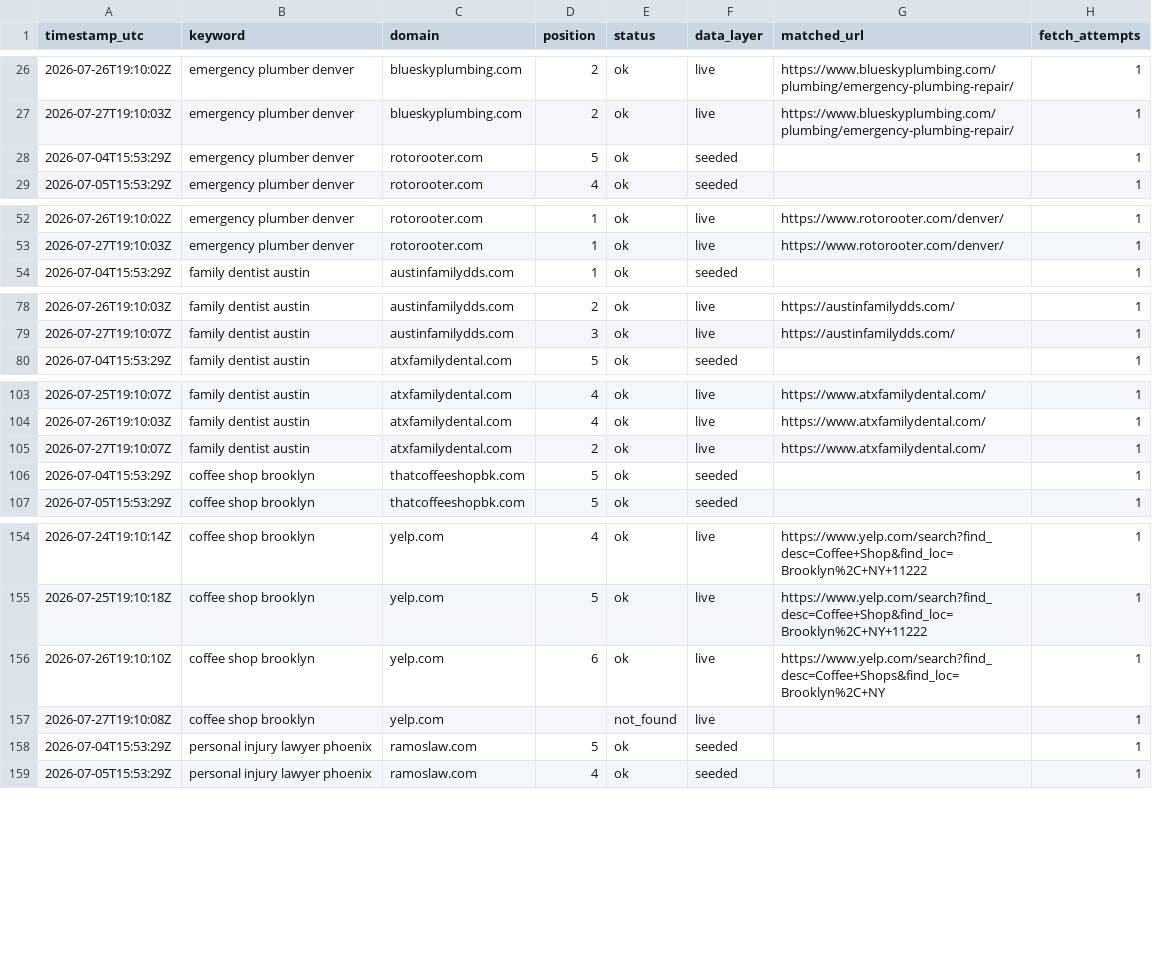
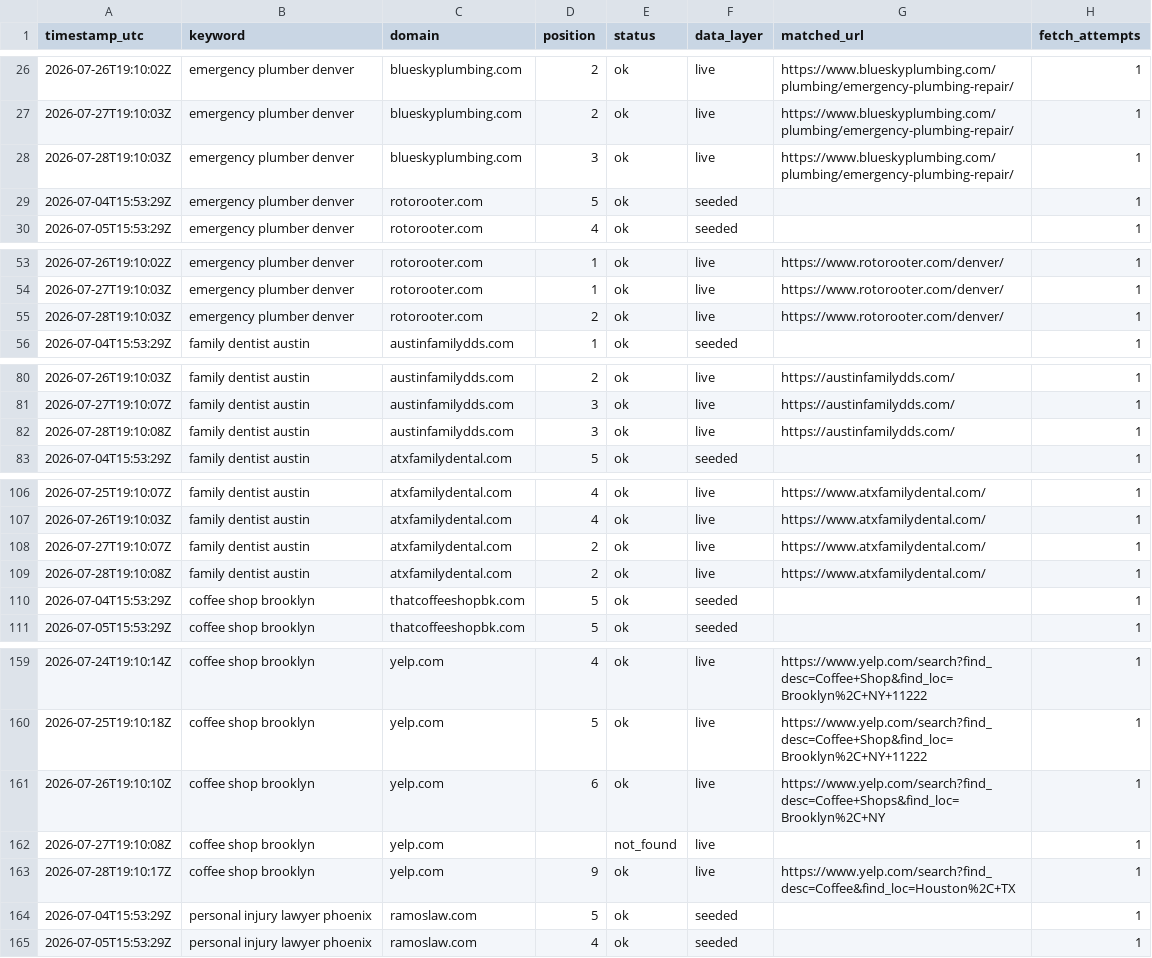
Before and after one commit to Tommyz123/serp-rank-tracker, a CSV file: docs/data.csv, drawn as a sheet; only a part is shown, gaps mark what is left out; the diff covers the shown part only; the diff names each change by its address in the sheet, - before the commit and + after, or states it on an @@ line.

Commit message:
chore: daily rank data refresh

```diff
--- a/docs/data.csv
+++ b/docs/data.csv
+row 28: 2026-07-28T19:10:03Z | emergency plumber denver | blueskyplumbing.com | 3 | ok | live | https://www.blueskyplumbing.com/plumbing/emergency-plumbing-repair/ | 1
+row 55: 2026-07-28T19:10:03Z | emergency plumber denver | rotorooter.com | 2 | ok | live | https://www.rotorooter.com/denver/ | 1
+row 82: 2026-07-28T19:10:08Z | family dentist austin | austinfamilydds.com | 3 | ok | live | https://austinfamilydds.com/ | 1
+row 109: 2026-07-28T19:10:08Z | family dentist austin | atxfamilydental.com | 2 | ok | live | https://www.atxfamilydental.com/ | 1
+row 163: 2026-07-28T19:10:17Z | coffee shop brooklyn | yelp.com | 9 | ok | live | https://www.yelp.com/search?find_desc=Coffee&find_loc=Houston%2C+TX | 1
```
Also changed, not shown: 3 added rows elsewhere in this file, 1 other file.
